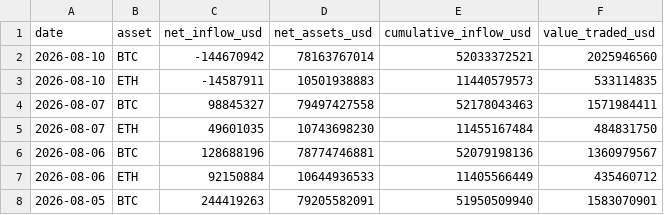
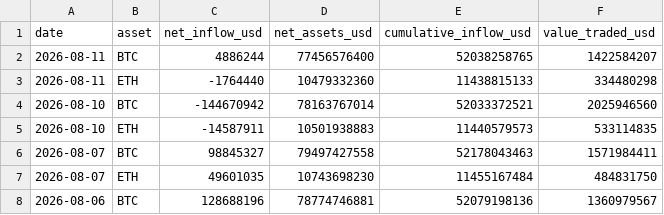
Before and after one commit to bykarantelicom/crypto-datasets, a CSV file: data/etf-flows.csv, drawn as a sheet; only a part is shown; the shorter side is filled out with more unchanged rows; the diff names each change by its address in the sheet, - before the commit and + after, or states it on an @@ line.

```diff
--- a/data/etf-flows.csv
+++ b/data/etf-flows.csv
+row 2: 2026-08-11 | BTC | 4886244 | 77456576400 | 52038258765 | 1422584207
+row 3: 2026-08-11 | ETH | -1764440 | 10479332360 | 11438815133 | 334480298
```
Also changed, not shown: data/daily-market.csv, data/daily-symbols.csv, 6 other files.
